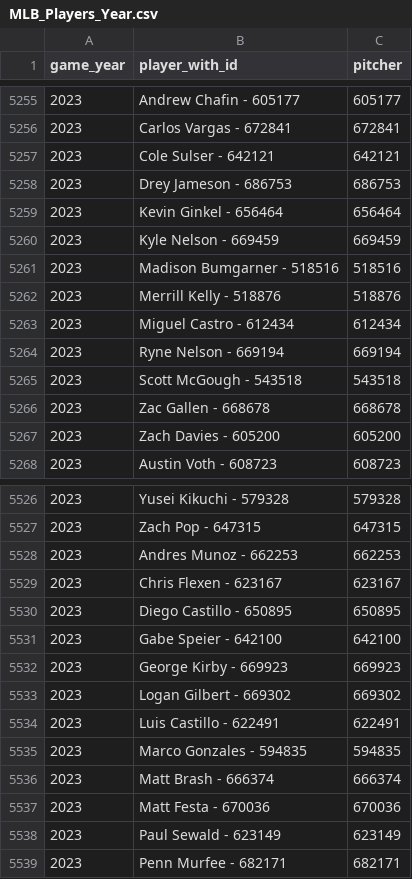
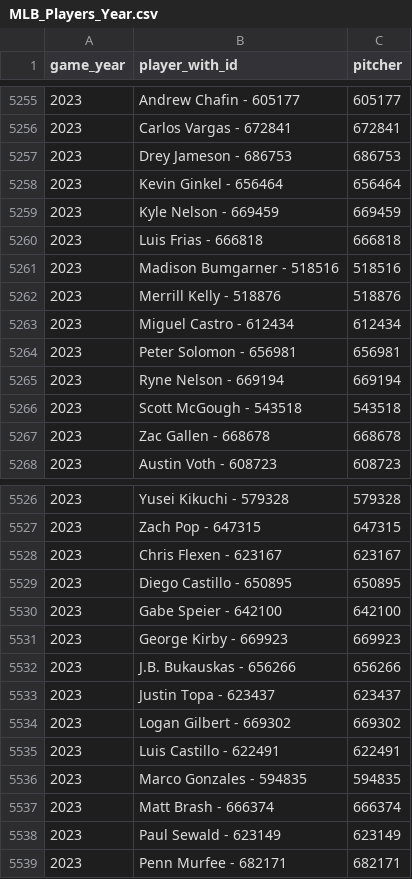
Before and after one commit to Tread-Athletics/Tread-data, a CSV file: MLB_Players_Year.csv, drawn as a sheet; only a part is shown, gaps mark what is left out; removed rows and columns are numbered as before the commit, all else as after; the diff covers the shown part only; the diff names each change by its address in the sheet, - before the commit and + after, or states it on an @@ line.

Commit message:
Updated Rosters

```diff
--- a/MLB_Players_Year.csv
+++ b/MLB_Players_Year.csv
-row 5257: 2023 | Cole Sulser - 642121 | 642121
+row 5260: 2023 | Luis Frias - 666818 | 666818
+row 5264: 2023 | Peter Solomon - 656981 | 656981
-row 5267: 2023 | Zach Davies - 605200 | 605200
-row 5528: 2023 | Andres Munoz - 662253 | 662253
+row 5532: 2023 | J.B. Bukauskas - 656266 | 656266
+row 5533: 2023 | Justin Topa - 623437 | 623437
-row 5537: 2023 | Matt Festa - 670036 | 670036
```
Also changed, not shown: 8 added rows, 8 removed rows and 4 edited cells elsewhere in this file.
